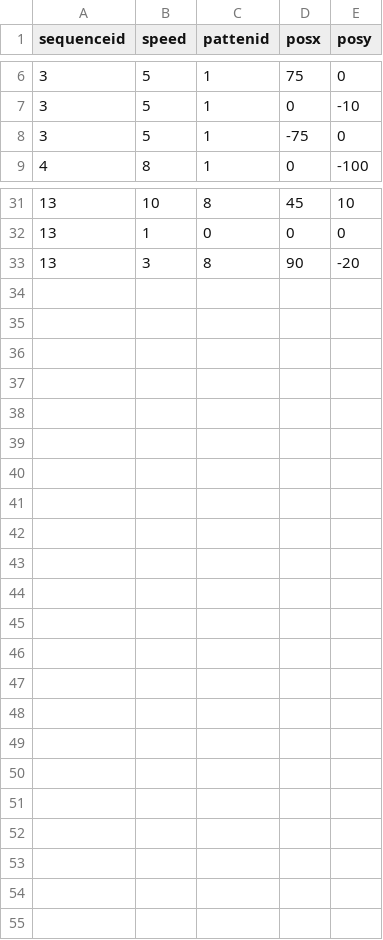
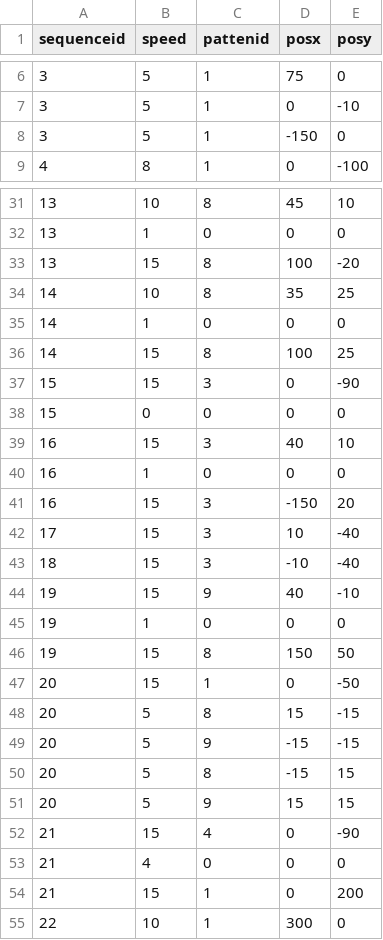
Before and after one commit to SuzukazeAoba1/TOHO, a CSV file: TOHOprojectBusan/Assets/ReSources/move_sequence_data.csv, drawn as a sheet; only a part is shown, gaps mark what is left out.

```diff
--- a/TOHOprojectBusan/Assets/ReSources/move_sequence_data.csv
+++ b/TOHOprojectBusan/Assets/ReSources/move_sequence_data.csv
@@ -7,3 +7,3 @@ sequenceid,speed,pattenid,posx,posy
 3,5,1,0,-10
-3,5,1,-75,0
+3,5,1,-150,0
 4,8,1,0,-100
@@ -32,2 +32,24 @@ sequenceid,speed,pattenid,posx,posy
 13,1,0,0,0
-13,3,8,90,-20
+13,15,8,100,-20
+14,10,8,35,25
+14,1,0,0,0
+14,15,8,100,25
+15,15,3,0,-90
+15,0,0,0,0
+16,15,3,40,10
+16,1,0,0,0
+16,15,3,-150,20
+17,15,3,10,-40
+18,15,3,-10,-40
+19,15,9,40,-10
+19,1,0,0,0
+19,15,8,150,50
+20,15,1,0,-50
+20,5,8,15,-15
+20,5,9,-15,-15
+20,5,8,-15,15
+20,5,9,15,15
+21,15,4,0,-90
+21,4,0,0,0
+21,15,1,0,200
+22,10,1,300,0
```
Also changed, not shown: 38 other files.
